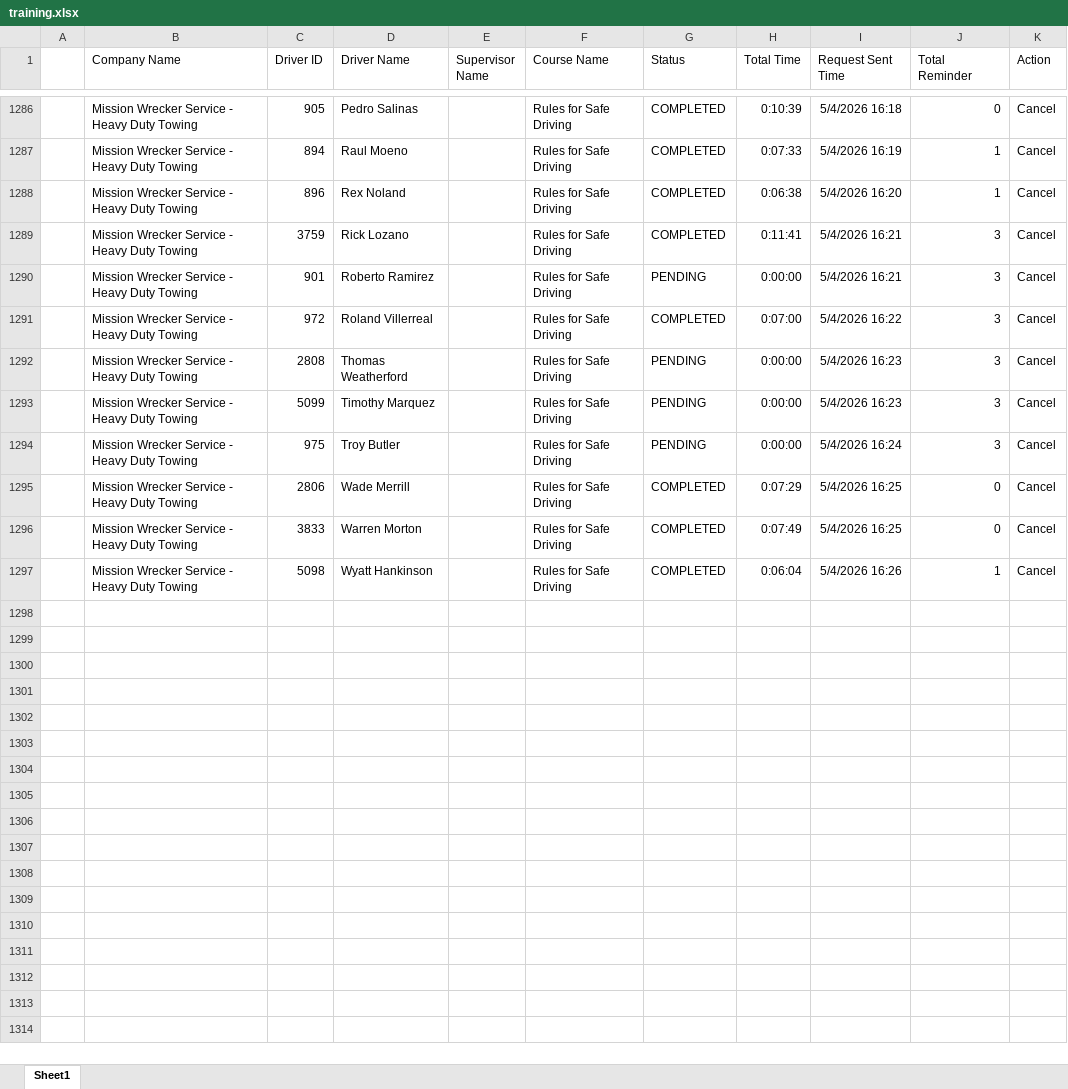
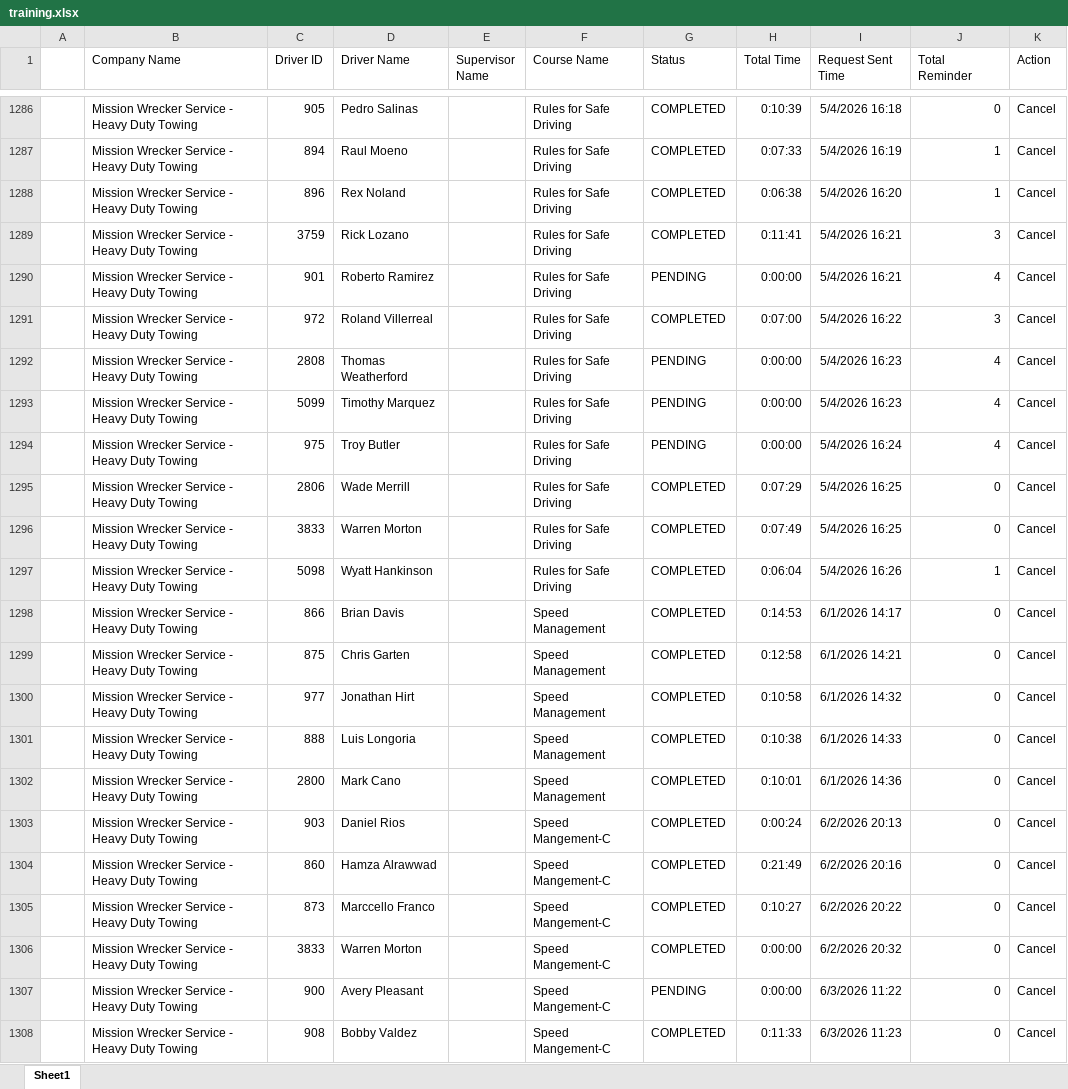
Before and after one commit to jmullins-DEN/Mission-Wrecker, an Excel workbook: training.xlsx, sheet Sheet1, drawn as a sheet; only a part is shown, gaps mark what is left out; values as stored, in another font and other column widths than the file's, no borders; the diff covers the shown part only; the diff names each change by its address in the sheet, - before the commit and + after, or states it on an @@ line.

```diff
--- a/training.xlsx (sheet Sheet1)
+++ b/training.xlsx (sheet Sheet1)
-J1290 (Total Reminder): 3
+J1290 (Total Reminder): 4
-J1292:J1294 (Total Reminder): 3
+J1292:J1294 (Total Reminder): 4
+row 1298:  | Mission Wrecker Service - Heavy Duty Towing | 866 | Brian Davis |  | Speed Management | COMPLETED | 0:14:53 | 6/1/2026 14:17 | 0 | Cancel
+row 1299:  | Mission Wrecker Service - Heavy Duty Towing | 875 | Chris Garten |  | Speed Management | COMPLETED | 0:12:58 | 6/1/2026 14:21 | 0 | Cancel
+row 1300:  | Mission Wrecker Service - Heavy Duty Towing | 977 | Jonathan Hirt |  | Speed Management | COMPLETED | 0:10:58 | 6/1/2026 14:32 | 0 | Cancel
+row 1301:  | Mission Wrecker Service - Heavy Duty Towing | 888 | Luis Longoria |  | Speed Management | COMPLETED | 0:10:38 | 6/1/2026 14:33 | 0 | Cancel
+row 1302:  | Mission Wrecker Service - Heavy Duty Towing | 2800 | Mark Cano |  | Speed Management | COMPLETED | 0:10:01 | 6/1/2026 14:36 | 0 | Cancel
+row 1303:  | Mission Wrecker Service - Heavy Duty Towing | 903 | Daniel Rios |  | Speed Mangement-C | COMPLETED | 0:00:24 | 6/2/2026 20:13 | 0 | Cancel
+row 1304:  | Mission Wrecker Service - Heavy Duty Towing | 860 | Hamza Alrawwad |  | Speed Mangement-C | COMPLETED | 0:21:49 | 6/2/2026 20:16 | 0 | Cancel
+row 1305:  | Mission Wrecker Service - Heavy Duty Towing | 873 | Marccello Franco |  | Speed Mangement-C | COMPLETED | 0:10:27 | 6/2/2026 20:22 | 0 | Cancel
+row 1306:  | Mission Wrecker Service - Heavy Duty Towing | 3833 | Warren Morton |  | Speed Mangement-C | COMPLETED | 0:00:00 | 6/2/2026 20:32 | 0 | Cancel
+row 1307:  | Mission Wrecker Service - Heavy Duty Towing | 900 | Avery Pleasant |  | Speed Mangement-C | PENDING | 0:00:00 | 6/3/2026 11:22 | 0 | Cancel
+row 1308:  | Mission Wrecker Service - Heavy Duty Towing | 908 | Bobby Valdez |  | Speed Mangement-C | COMPLETED | 0:11:33 | 6/3/2026 11:23 | 0 | Cancel
```
Also changed, not shown: 34 added rows and 14 edited cells elsewhere in this sheet, 1 other file.
